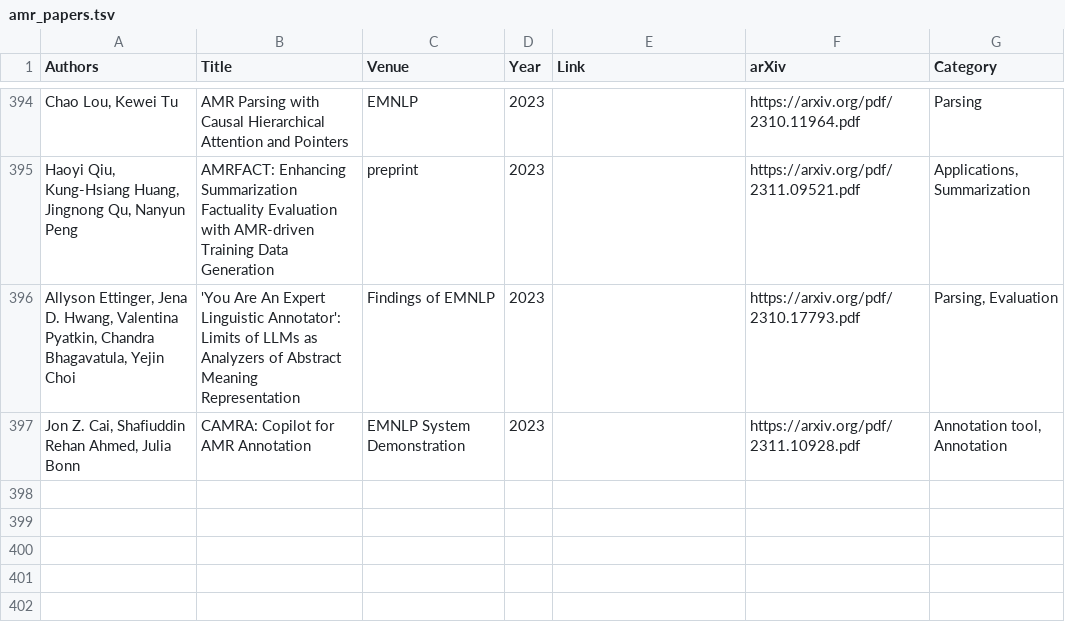
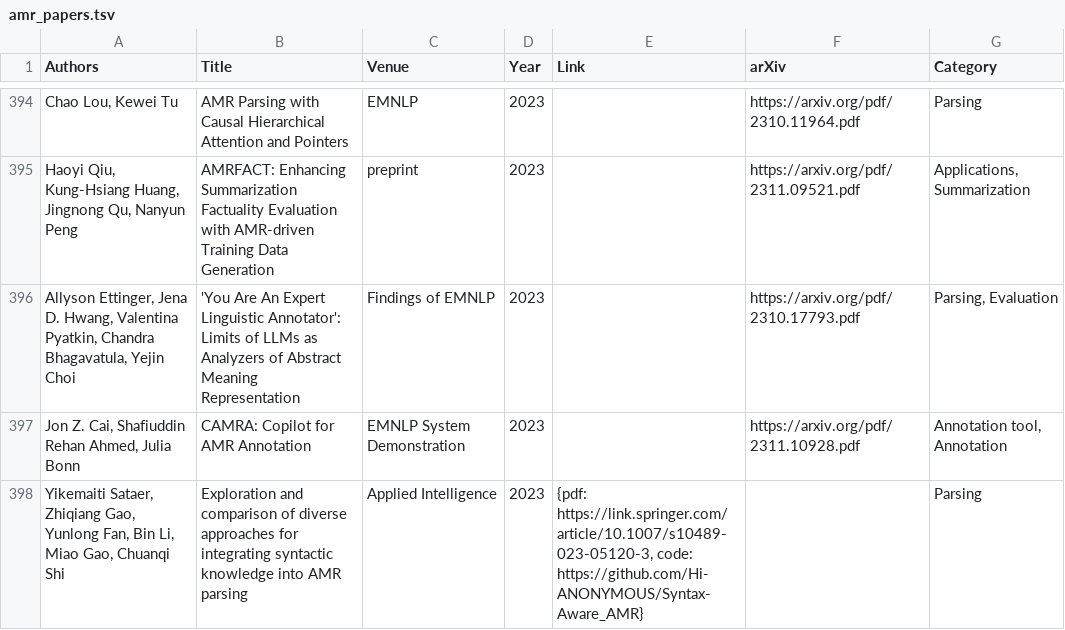
Before and after one commit to nert-nlp/AMR-Bibliography, a TSV file: data/amr_papers.tsv, drawn as a sheet; only a part is shown, gaps mark what is left out; the diff names each change by its address in the sheet, - before the commit and + after, or states it on an @@ line.

Commit message:
Update amr_papers.tsv

```diff
--- a/data/amr_papers.tsv
+++ b/data/amr_papers.tsv
+row 398: Yikemaiti Sataer, Zhiqiang Gao, Yunlong Fan, Bin Li, Miao Gao, Chuanqi Shi | Exploration and comparison of diverse approaches for integrating syntactic knowledge into AMR parsing | Applied Intelligence | 2023 | {pdf: https://link.springer.com/article/10.1007/s10489-023-05120-3, code: https://github.com/Hi-ANONYMOUS/Syntax-Aware_AMR} |  | Parsing
```
